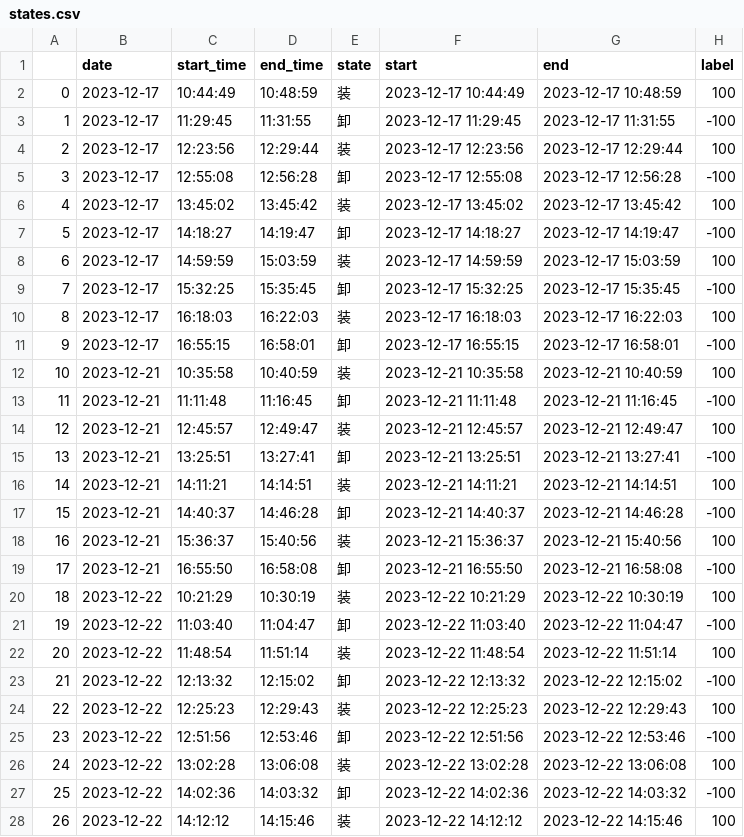
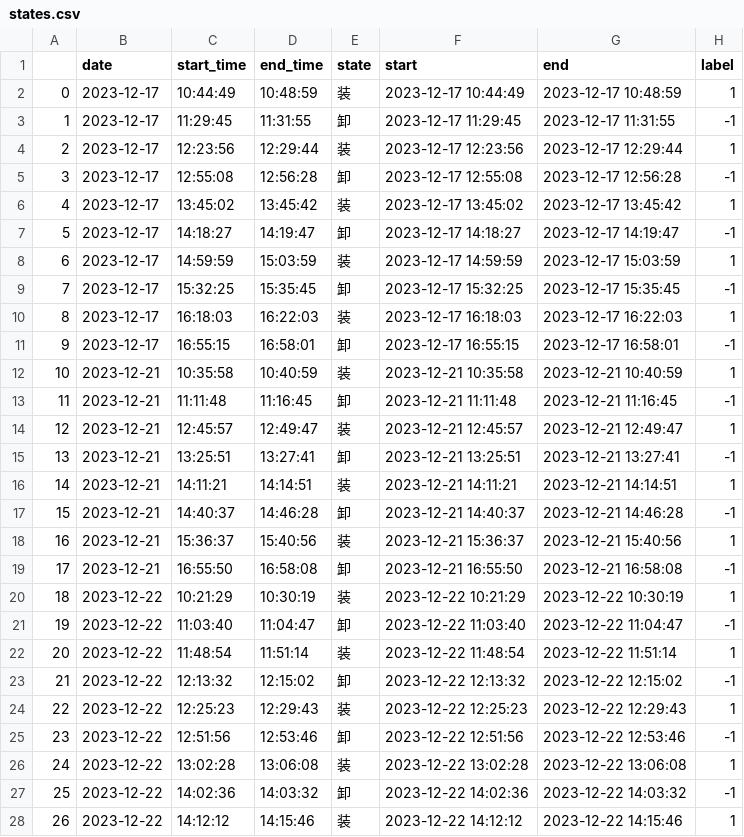
Before and after one commit to ainiubility/CNN-LSTM-Attention, a CSV file: data/states.csv, drawn as a sheet; only a part is shown; the diff covers the shown part only.

```diff
--- a/data/states.csv
+++ b/data/states.csv
@@ -1,28 +1,28 @@
 ,date,start_time,end_time,state,start,end,label
-0,2023-12-17,10:44:49,10:48:59,装,2023-12-17 10:44:49,2023-12-17 10:48:59,100
-1,2023-12-17,11:29:45,11:31:55,卸,2023-12-17 11:29:45,2023-12-17 11:31:55,-100
-2,2023-12-17,12:23:56,12:29:44,装,2023-12-17 12:23:56,2023-12-17 12:29:44,100
-3,2023-12-17,12:55:08,12:56:28,卸 ,2023-12-17 12:55:08,2023-12-17 12:56:28,-100
-4,2023-12-17,13:45:02,13:45:42,装,2023-12-17 13:45:02,2023-12-17 13:45:42,100
-5,2023-12-17,14:18:27,14:19:47,卸,2023-12-17 14:18:27,2023-12-17 14:19:47,-100
-6,2023-12-17,14:59:59,15:03:59,装,2023-12-17 14:59:59,2023-12-17 15:03:59,100
-7,2023-12-17,15:32:25,15:35:45,卸,2023-12-17 15:32:25,2023-12-17 15:35:45,-100
-8,2023-12-17,16:18:03,16:22:03,装,2023-12-17 16:18:03,2023-12-17 16:22:03,100
-9,2023-12-17,16:55:15,16:58:01,卸,2023-12-17 16:55:15,2023-12-17 16:58:01,-100
-10,2023-12-21,10:35:58,10:40:59,装,2023-12-21 10:35:58,2023-12-21 10:40:59,100
-11,2023-12-21,11:11:48,11:16:45,卸 ,2023-12-21 11:11:48,2023-12-21 11:16:45,-100
-12,2023-12-21,12:45:57,12:49:47,装 ,2023-12-21 12:45:57,2023-12-21 12:49:47,100
-13,2023-12-21,13:25:51,13:27:41,卸,2023-12-21 13:25:51,2023-12-21 13:27:41,-100
-14,2023-12-21,14:11:21,14:14:51,装 ,2023-12-21 14:11:21,2023-12-21 14:14:51,100
-15,2023-12-21,14:40:37,14:46:28,卸,2023-12-21 14:40:37,2023-12-21 14:46:28,-100
-16,2023-12-21,15:36:37,15:40:56,装 ,2023-12-21 15:36:37,2023-12-21 15:40:56,100
-17,2023-12-21,16:55:50,16:58:08,卸,2023-12-21 16:55:50,2023-12-21 16:58:08,-100
-18,2023-12-22,10:21:29,10:30:19,装,2023-12-22 10:21:29,2023-12-22 10:30:19,100
-19,2023-12-22,11:03:40,11:04:47,卸,2023-12-22 11:03:40,2023-12-22 11:04:47,-100
-20,2023-12-22,11:48:54,11:51:14,装,2023-12-22 11:48:54,2023-12-22 11:51:14,100
-21,2023-12-22,12:13:32,12:15:02,卸,2023-12-22 12:13:32,2023-12-22 12:15:02,-100
-22,2023-12-22,12:25:23,12:29:43,装,2023-12-22 12:25:23,2023-12-22 12:29:43,100
-23,2023-12-22,12:51:56,12:53:46,卸,2023-12-22 12:51:56,2023-12-22 12:53:46,-100
-24,2023-12-22,13:02:28,13:06:08,装,2023-12-22 13:02:28,2023-12-22 13:06:08,100
-25,2023-12-22,14:02:36,14:03:32,卸,2023-12-22 14:02:36,2023-12-22 14:03:32,-100
-26,2023-12-22,14:12:12,14:15:46,装,2023-12-22 14:12:12,2023-12-22 14:15:46,100
+0,2023-12-17,10:44:49,10:48:59,装,2023-12-17 10:44:49,2023-12-17 10:48:59,1
+1,2023-12-17,11:29:45,11:31:55,卸,2023-12-17 11:29:45,2023-12-17 11:31:55,-1
+2,2023-12-17,12:23:56,12:29:44,装,2023-12-17 12:23:56,2023-12-17 12:29:44,1
+3,2023-12-17,12:55:08,12:56:28,卸 ,2023-12-17 12:55:08,2023-12-17 12:56:28,-1
+4,2023-12-17,13:45:02,13:45:42,装,2023-12-17 13:45:02,2023-12-17 13:45:42,1
+5,2023-12-17,14:18:27,14:19:47,卸,2023-12-17 14:18:27,2023-12-17 14:19:47,-1
+6,2023-12-17,14:59:59,15:03:59,装,2023-12-17 14:59:59,2023-12-17 15:03:59,1
+7,2023-12-17,15:32:25,15:35:45,卸,2023-12-17 15:32:25,2023-12-17 15:35:45,-1
+8,2023-12-17,16:18:03,16:22:03,装,2023-12-17 16:18:03,2023-12-17 16:22:03,1
+9,2023-12-17,16:55:15,16:58:01,卸,2023-12-17 16:55:15,2023-12-17 16:58:01,-1
+10,2023-12-21,10:35:58,10:40:59,装,2023-12-21 10:35:58,2023-12-21 10:40:59,1
+11,2023-12-21,11:11:48,11:16:45,卸 ,2023-12-21 11:11:48,2023-12-21 11:16:45,-1
+12,2023-12-21,12:45:57,12:49:47,装 ,2023-12-21 12:45:57,2023-12-21 12:49:47,1
+13,2023-12-21,13:25:51,13:27:41,卸,2023-12-21 13:25:51,2023-12-21 13:27:41,-1
+14,2023-12-21,14:11:21,14:14:51,装 ,2023-12-21 14:11:21,2023-12-21 14:14:51,1
+15,2023-12-21,14:40:37,14:46:28,卸,2023-12-21 14:40:37,2023-12-21 14:46:28,-1
+16,2023-12-21,15:36:37,15:40:56,装 ,2023-12-21 15:36:37,2023-12-21 15:40:56,1
+17,2023-12-21,16:55:50,16:58:08,卸,2023-12-21 16:55:50,2023-12-21 16:58:08,-1
+18,2023-12-22,10:21:29,10:30:19,装,2023-12-22 10:21:29,2023-12-22 10:30:19,1
+19,2023-12-22,11:03:40,11:04:47,卸,2023-12-22 11:03:40,2023-12-22 11:04:47,-1
+20,2023-12-22,11:48:54,11:51:14,装,2023-12-22 11:48:54,2023-12-22 11:51:14,1
+21,2023-12-22,12:13:32,12:15:02,卸,2023-12-22 12:13:32,2023-12-22 12:15:02,-1
+22,2023-12-22,12:25:23,12:29:43,装,2023-12-22 12:25:23,2023-12-22 12:29:43,1
+23,2023-12-22,12:51:56,12:53:46,卸,2023-12-22 12:51:56,2023-12-22 12:53:46,-1
+24,2023-12-22,13:02:28,13:06:08,装,2023-12-22 13:02:28,2023-12-22 13:06:08,1
+25,2023-12-22,14:02:36,14:03:32,卸,2023-12-22 14:02:36,2023-12-22 14:03:32,-1
+26,2023-12-22,14:12:12,14:15:46,装,2023-12-22 14:12:12,2023-12-22 14:15:46,1
```
Also changed, not shown: 29 edited cells elsewhere in this file, 7 other files.
